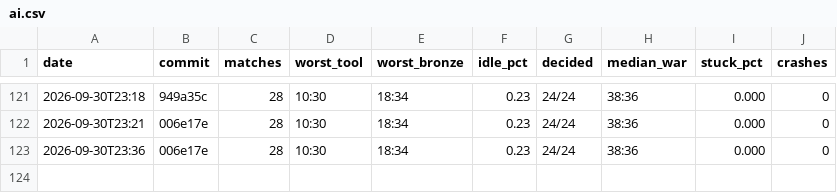
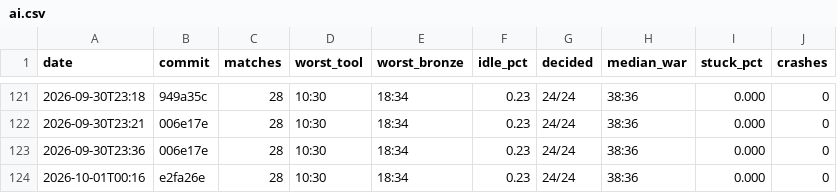
Before and after one commit to DigiMonk73/Empires, a CSV file: docs/metrics/ai.csv, drawn as a sheet; only a part is shown, gaps mark what is left out; the diff names each change by its address in the sheet, - before the commit and + after, or states it on an @@ line.

```diff
--- a/docs/metrics/ai.csv
+++ b/docs/metrics/ai.csv
+row 124: 2026-10-01T00:16 | e2fa26e | 28 | 10:30 | 18:34 | 0.23 | 24/24 | 38:36 | 0.000 | 0
```
Also changed, not shown: docs/metrics/battle.csv, docs/metrics/econ.csv, 14 other files.
